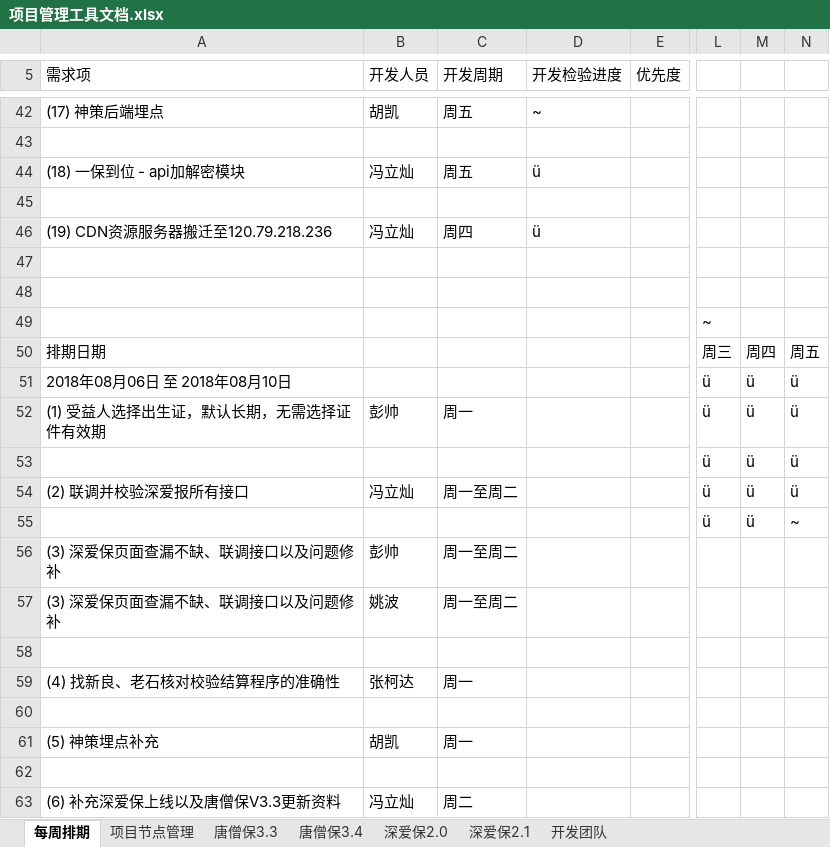
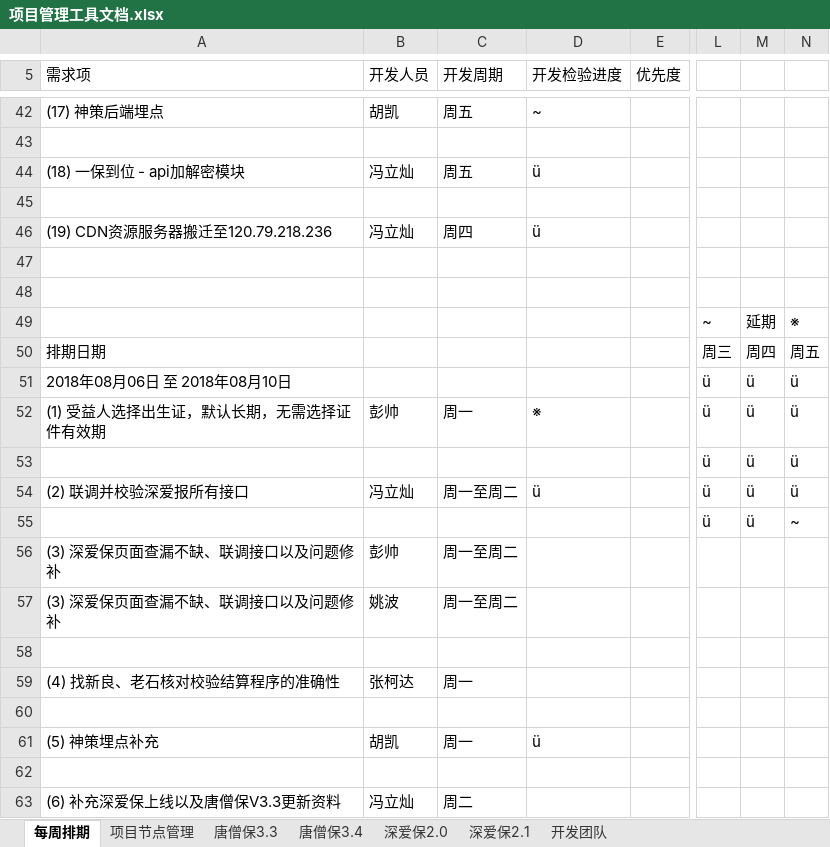
Before and after one commit to Sybil96/doc.yi-insurance.com, an Excel workbook: 项目管理工具文档.xlsx, sheet 每周排期, drawn as a sheet; only a part is shown, gaps mark what is left out; values as stored, in another font and other column widths than the file's, no cell formats; the diff names each change by its address in the sheet, - before the commit and + after, or states it on an @@ line.

```diff
--- a/项目管理工具文档.xlsx (sheet 每周排期)
+++ b/项目管理工具文档.xlsx (sheet 每周排期)
-M49: (empty)
+M49: 延期
-N49: (empty)
+N49: ※
-D52 (开发检验进度): (empty)
+D52 (开发检验进度): ※
-D54 (开发检验进度): (empty)
+D54 (开发检验进度): ü
-D61 (开发检验进度): (empty)
+D61 (开发检验进度): ü
```
Also changed, not shown: sheet 唐僧保3.3, sheet 项目节点管理, sheet 唐僧保3.4, sheet 深爱保2.1, sheet 开发团队, sheet 深爱保2.0, cell formats.
